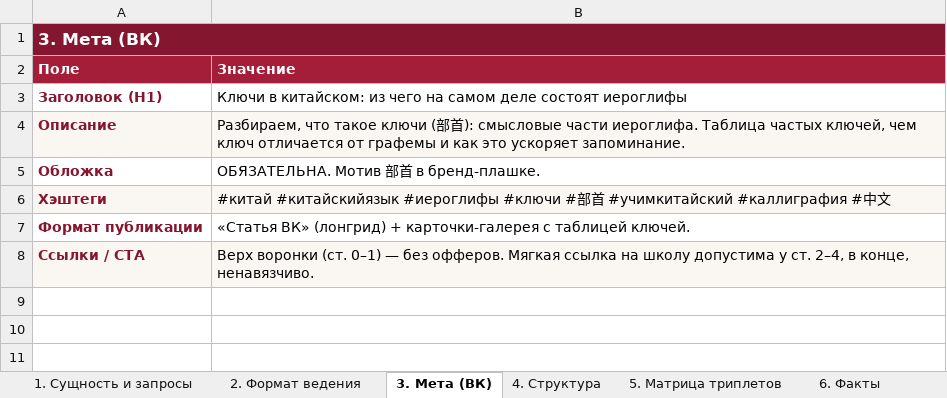
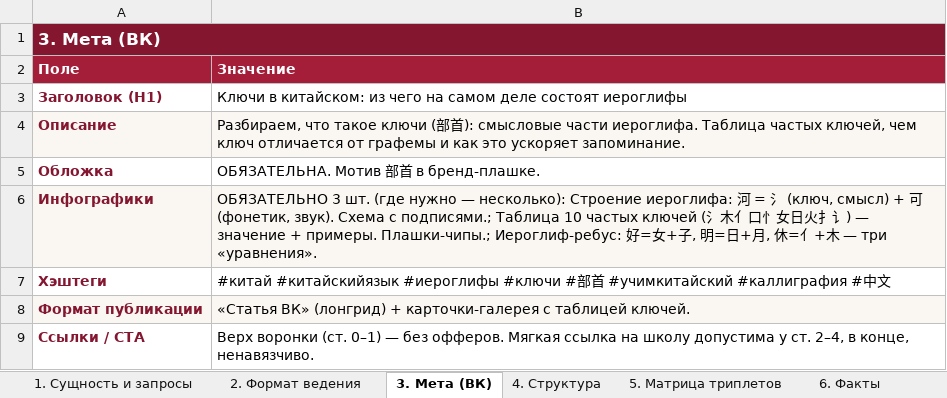
Before and after one commit to juliakitaiskaya-cmd/Kitai-Shool, an Excel workbook: content/tz-vk/tz-vk-klyuchi-kitajskih-ieroglifov.xlsx, sheet 3. Мета (ВК), drawn as a sheet; values as stored, in another font and other column widths than the file's, no borders; addresses are those after the commit; the diff names each change by its address in the sheet, - before the commit and + after, or states it on an @@ line.

```diff
--- a/content/tz-vk/tz-vk-klyuchi-kitajskih-ieroglifov.xlsx (sheet 3. Мета (ВК))
+++ b/content/tz-vk/tz-vk-klyuchi-kitajskih-ieroglifov.xlsx (sheet 3. Мета (ВК))
+row 6: Инфографики | ОБЯЗАТЕЛЬНО 3 шт. (где нужно — несколько): Строение иероглифа: 河 = 氵 (ключ, смысл) + 可 (фонетик, звук). Схема с подписями.; Таблица 10 частых ключей (氵木亻口忄女日火扌讠) — значение + примеры. Плашки-чипы.; Иероглиф-ребус: 好=女+子, 明=日+月, 休=亻+木 — три «уравнения».
-A7:B7 fill: #FAF7F2
+A7:B7 fill: none
-A8:B8 fill: none
+A8:B8 fill: #FAF7F2
-A9:B9 fill: #FAF7F2
+A9:B9 fill: none
```
Also changed, not shown: sheet 1. Сущность и запросы, content/tz-vk/tz-vk-chto-oznachayut-kitajskie-ieroglify.xlsx, content/tz-vk/tz-vk-cifry-po-kitajski-ot-0-do-10.xlsx, 17 other files.
